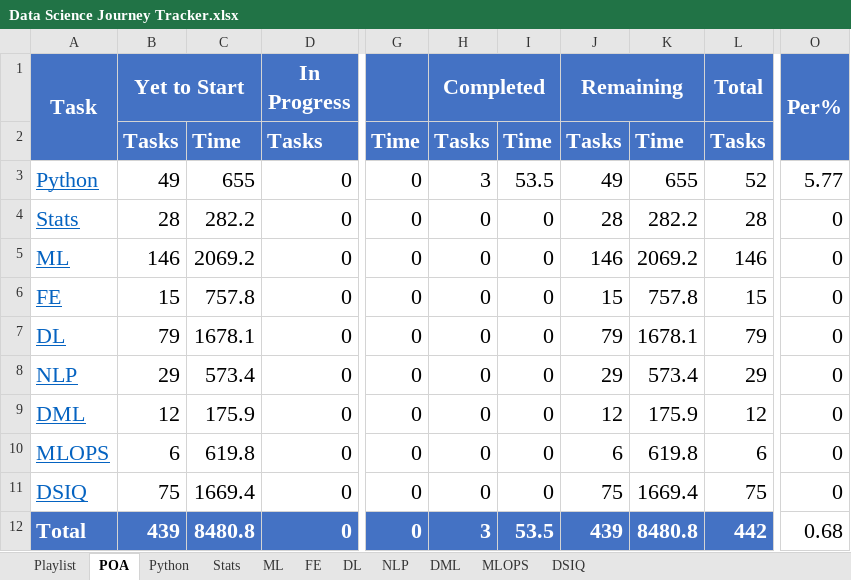
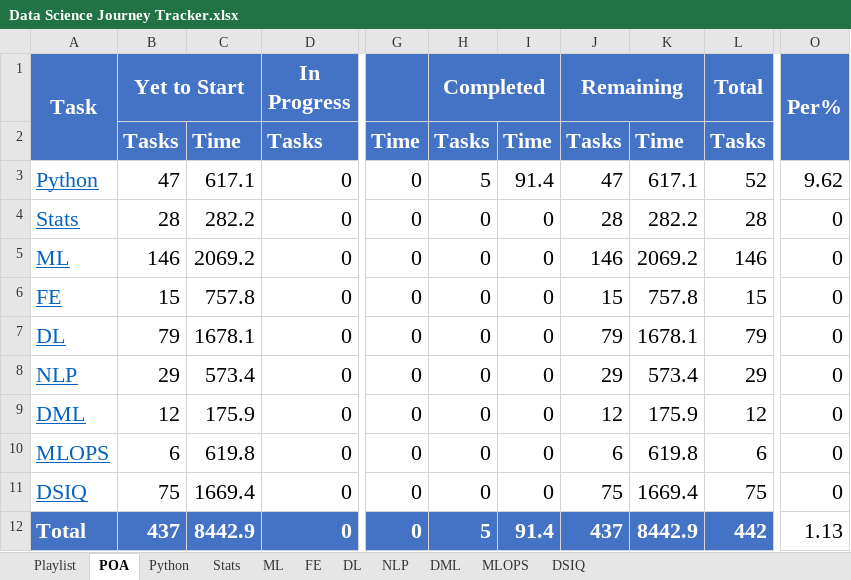
Before and after one commit to Paoloal/datascience, an Excel workbook: Data Science Journey Tracker.xlsx, sheet POA, drawn as a sheet; only a part is shown, gaps mark what is left out; values as stored, in another font and other column widths than the file's, no borders; conditional formats not drawn; the diff names each change by its address in the sheet, - before the commit and + after, or states it on an @@ line.

Commit message:
Changes Excel

```diff
--- a/Data Science Journey Tracker.xlsx (sheet POA)
+++ b/Data Science Journey Tracker.xlsx (sheet POA)
-B3 (Yet to Start): 49
+B3 (Yet to Start): 47
-C3: 655
+C3: 617.1
-H3 (Completed): 3
+H3 (Completed): 5
-I3: 53.5
+I3: 91.4
-J3 (Remaining): 49
+J3 (Remaining): 47
-K3: 655
+K3: 617.1
-O3 (Per%): 5.77
+O3 (Per%): 9.62
-B12 (Yet to Start): 439
+B12 (Yet to Start): 437
-C12: 8480.8
+C12: 8442.9
-H12 (Completed): 3
+H12 (Completed): 5
-I12: 53.5
+I12: 91.4
-J12 (Remaining): 439
+J12 (Remaining): 437
-K12: 8480.8
+K12: 8442.9
-O12 (Per%): 0.68
+O12 (Per%): 1.13
```
Also changed, not shown: sheet Python.
